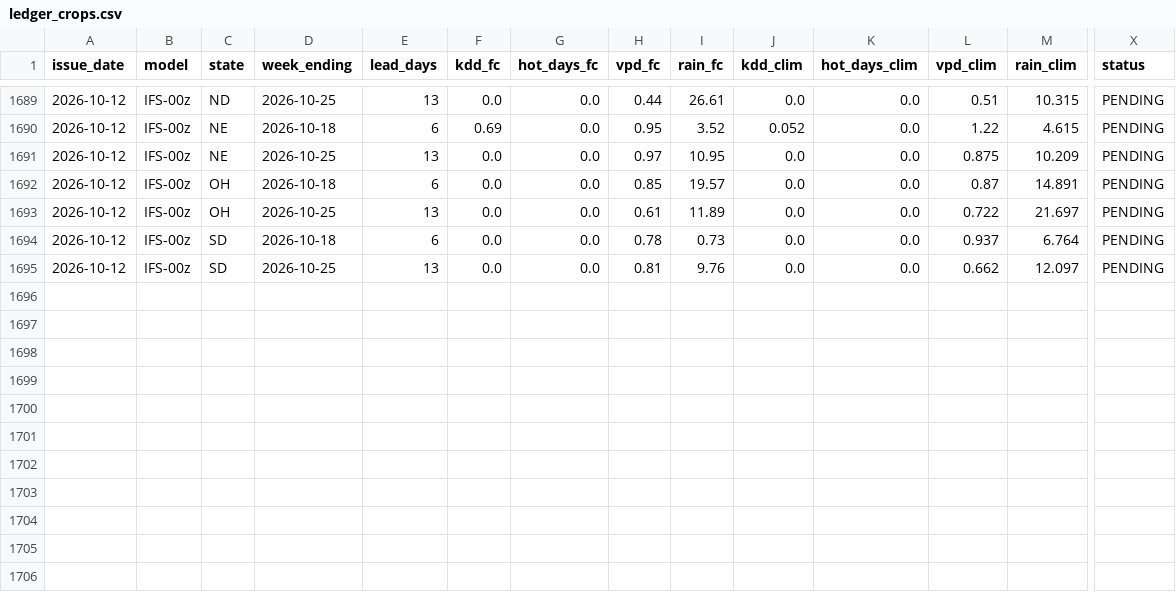
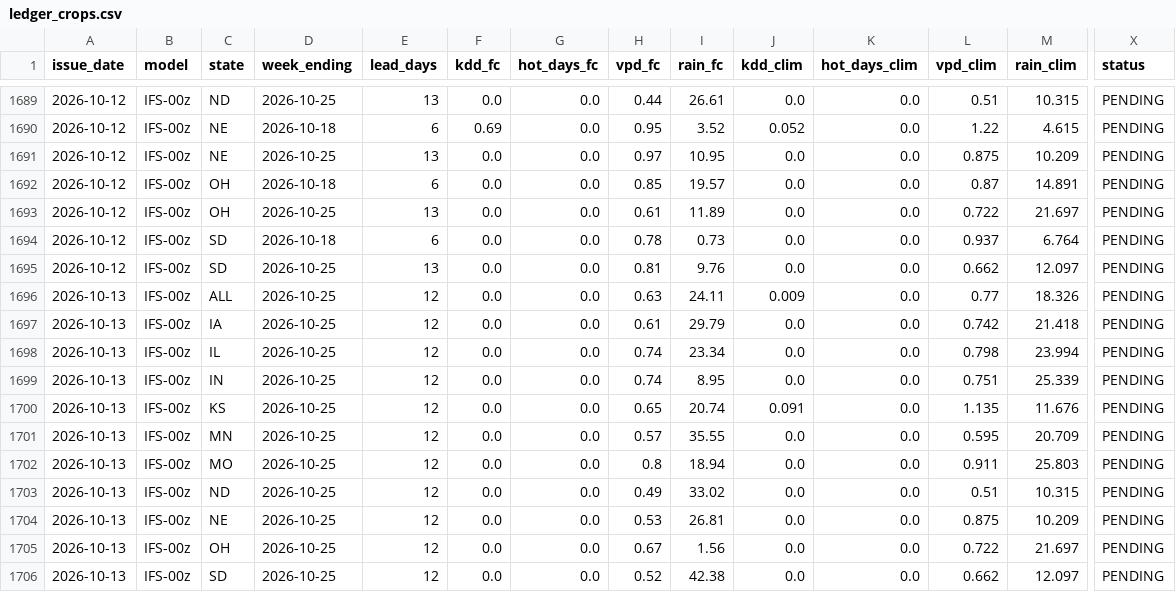
Before and after one commit to quantarram/climate-energy-dashboard, a CSV file: data/ledger_crops.csv, drawn as a sheet; only a part is shown, gaps mark what is left out; rows hold the shown columns only; the diff names each change by its address in the sheet, - before the commit and + after, or states it on an @@ line.

```diff
--- a/data/ledger_crops.csv
+++ b/data/ledger_crops.csv
+row 1696: 2026-10-13 | IFS-00z | ALL | 2026-10-25 | 12 | 0.0 | 0.0 | 0.63 | 24.11 | 0.009 | 0.0 | 0.77 | 18.326 | PENDING
+row 1697: 2026-10-13 | IFS-00z | IA | 2026-10-25 | 12 | 0.0 | 0.0 | 0.61 | 29.79 | 0.0 | 0.0 | 0.742 | 21.418 | PENDING
+row 1698: 2026-10-13 | IFS-00z | IL | 2026-10-25 | 12 | 0.0 | 0.0 | 0.74 | 23.34 | 0.0 | 0.0 | 0.798 | 23.994 | PENDING
+row 1699: 2026-10-13 | IFS-00z | IN | 2026-10-25 | 12 | 0.0 | 0.0 | 0.74 | 8.95 | 0.0 | 0.0 | 0.751 | 25.339 | PENDING
+row 1700: 2026-10-13 | IFS-00z | KS | 2026-10-25 | 12 | 0.0 | 0.0 | 0.65 | 20.74 | 0.091 | 0.0 | 1.135 | 11.676 | PENDING
+row 1701: 2026-10-13 | IFS-00z | MN | 2026-10-25 | 12 | 0.0 | 0.0 | 0.57 | 35.55 | 0.0 | 0.0 | 0.595 | 20.709 | PENDING
+row 1702: 2026-10-13 | IFS-00z | MO | 2026-10-25 | 12 | 0.0 | 0.0 | 0.8 | 18.94 | 0.0 | 0.0 | 0.911 | 25.803 | PENDING
+row 1703: 2026-10-13 | IFS-00z | ND | 2026-10-25 | 12 | 0.0 | 0.0 | 0.49 | 33.02 | 0.0 | 0.0 | 0.51 | 10.315 | PENDING
+row 1704: 2026-10-13 | IFS-00z | NE | 2026-10-25 | 12 | 0.0 | 0.0 | 0.53 | 26.81 | 0.0 | 0.0 | 0.875 | 10.209 | PENDING
+row 1705: 2026-10-13 | IFS-00z | OH | 2026-10-25 | 12 | 0.0 | 0.0 | 0.67 | 1.56 | 0.0 | 0.0 | 0.722 | 21.697 | PENDING
+row 1706: 2026-10-13 | IFS-00z | SD | 2026-10-25 | 12 | 0.0 | 0.0 | 0.52 | 42.38 | 0.0 | 0.0 | 0.662 | 12.097 | PENDING
```
Also changed, not shown: data/ledger_burn.csv, data/ledger_decision_signals.csv, 6 other files.
